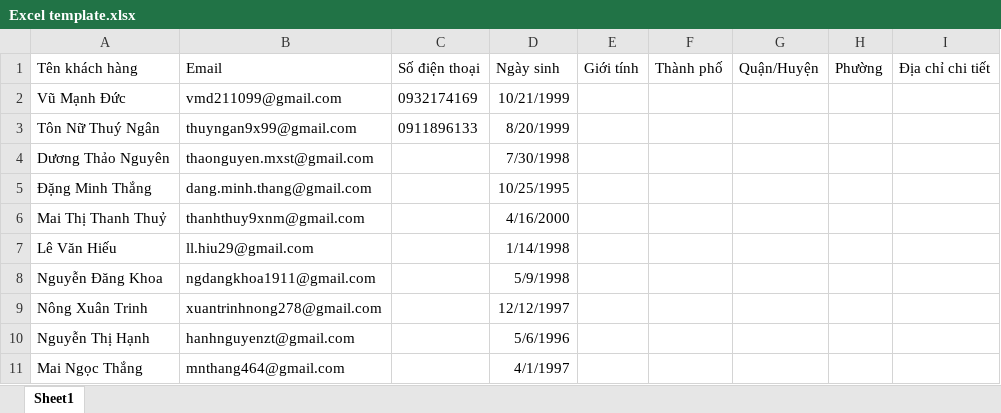
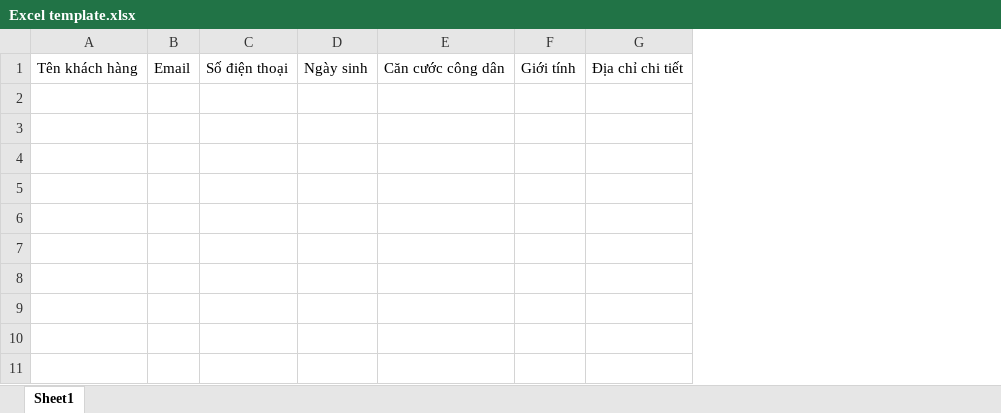
Before and after one commit to mduc2110/crm-backend, an Excel workbook: src/static/assets/Excel template.xlsx, sheet Sheet1, drawn as a sheet; values as stored, in another font and other column widths than the file's, no borders; removed rows and columns are numbered as before the commit, all else as after; the diff names each change by its address in the sheet, - before the commit and + after, or states it on an @@ line.

```diff
--- a/src/static/assets/Excel template.xlsx (sheet Sheet1)
+++ b/src/static/assets/Excel template.xlsx (sheet Sheet1)
-column A, row 1: Tên khách hàng
-column B, row 1: Email
+column A, row 1: Tên khách hàng
+column B, row 1: Email
-column D, row 1: Ngày sinh
+column D, row 1: Ngày sinh
+column E, row 1: Căn cước công dân
-column F, row 1: Thành phố
-column G, row 1: Quận/Huyện
-column H, row 1: Phường
-row 2: Vũ Mạnh Đức | vmd211099@gmail.com | 0932174169 | 10/21/1999
-row 3: Tôn Nữ Thuý Ngân | thuyngan9x99@gmail.com | 0911896133 | 8/20/1999
-row 4: Dương Thảo Nguyên | thaonguyen.mxst@gmail.com |  | 7/30/1998
-row 5: Đặng Minh Thắng | dang.minh.thang@gmail.com |  | 10/25/1995
-row 6: Mai Thị Thanh Thuỷ | thanhthuy9xnm@gmail.com |  | 4/16/2000
-row 7: Lê Văn Hiếu | ll.hiu29@gmail.com |  | 1/14/1998
-row 8: Nguyễn Đăng Khoa | ngdangkhoa1911@gmail.com |  | 5/9/1998
-row 9: Nông Xuân Trinh | xuantrinhnong278@gmail.com |  | 12/12/1997
-row 10: Nguyễn Thị Hạnh | hanhnguyenzt@gmail.com |  | 5/6/1996
-row 11: Mai Ngọc Thắng | mnthang464@gmail.com |  | 4/1/1997
```
Also changed, not shown: 15 other files.
